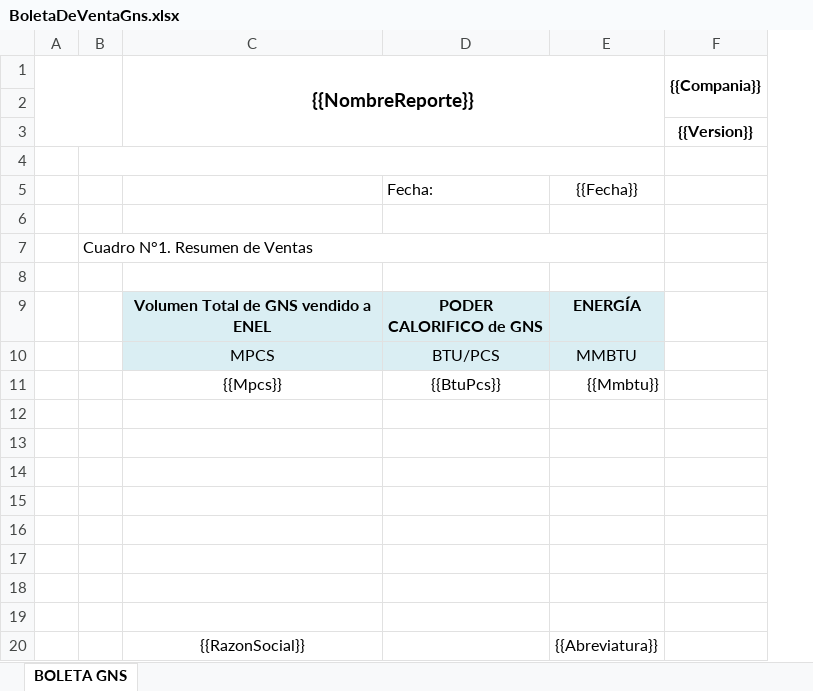
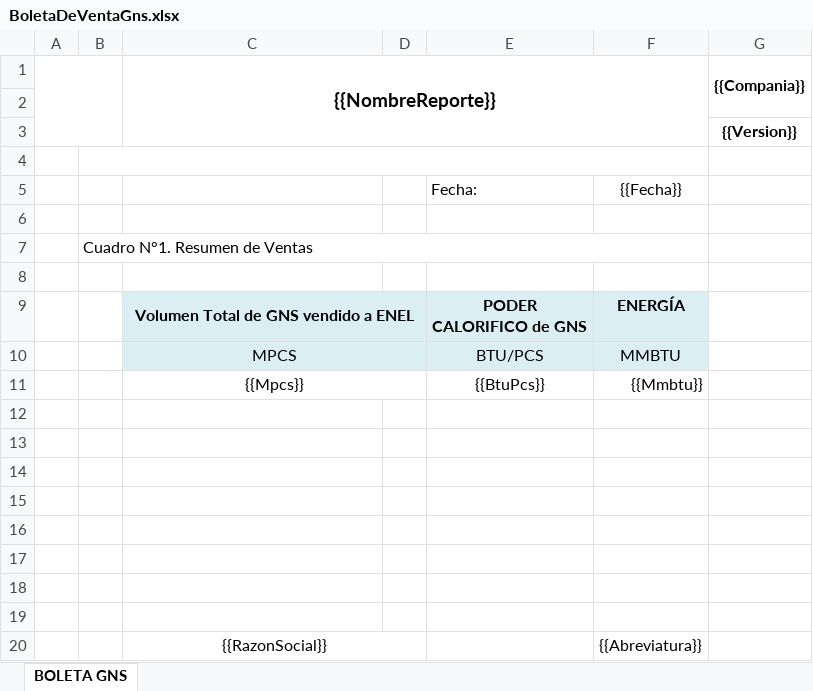
Before and after one commit to extspperu/UnnaReportesOperativos, an Excel workbook: Unna.OperationalReport.WebSite/wwwroot/plantillas/reporte/diario/BoletaDeVentaGns.xlsx, sheet BOLETA GNS, drawn as a sheet; values as stored, in another font and other column widths than the file's, no borders; charts and pictures not drawn; the diff names each change by its address in the sheet, - before the commit and + after, or states it on an @@ line.

```diff
--- a/Unna.OperationalReport.WebSite/wwwroot/plantillas/reporte/diario/BoletaDeVentaGns.xlsx (sheet BOLETA GNS)
+++ b/Unna.OperationalReport.WebSite/wwwroot/plantillas/reporte/diario/BoletaDeVentaGns.xlsx (sheet BOLETA GNS)
+column D, empty
+C9:D9 merged
+C10:D10 merged
+C11:D11 merged
+C20:D20 merged
```
Also changed, not shown: Unna.OperationalReport.WebSite/wwwroot/plantillas/reporte/diario/BoletaBalanceEnergia.xlsx, Unna.OperationalReport.WebSite/wwwroot/plantillas/reporte/diario/BoletaDeterminacionVolGNAPDF.xlsx, 15 other files.
